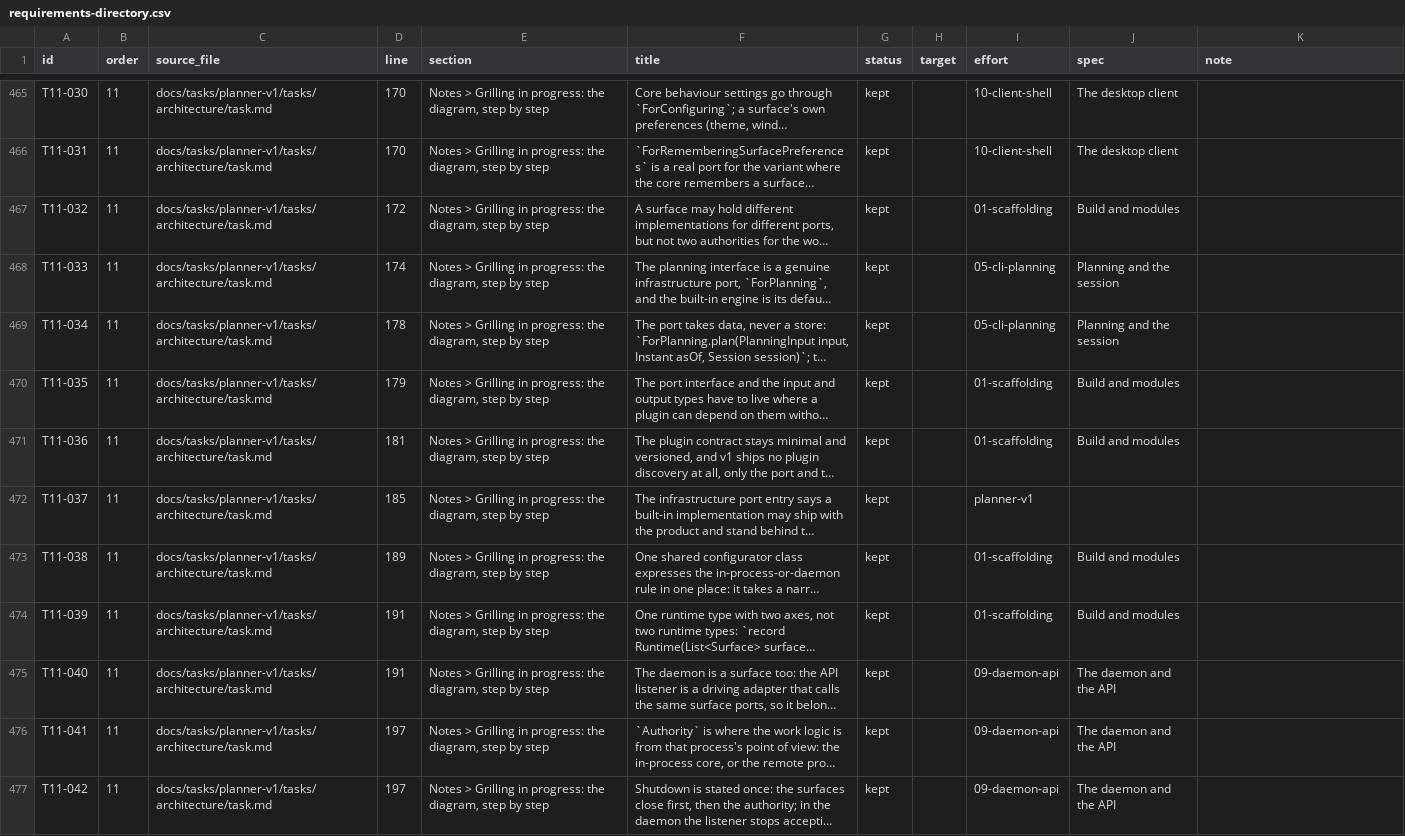
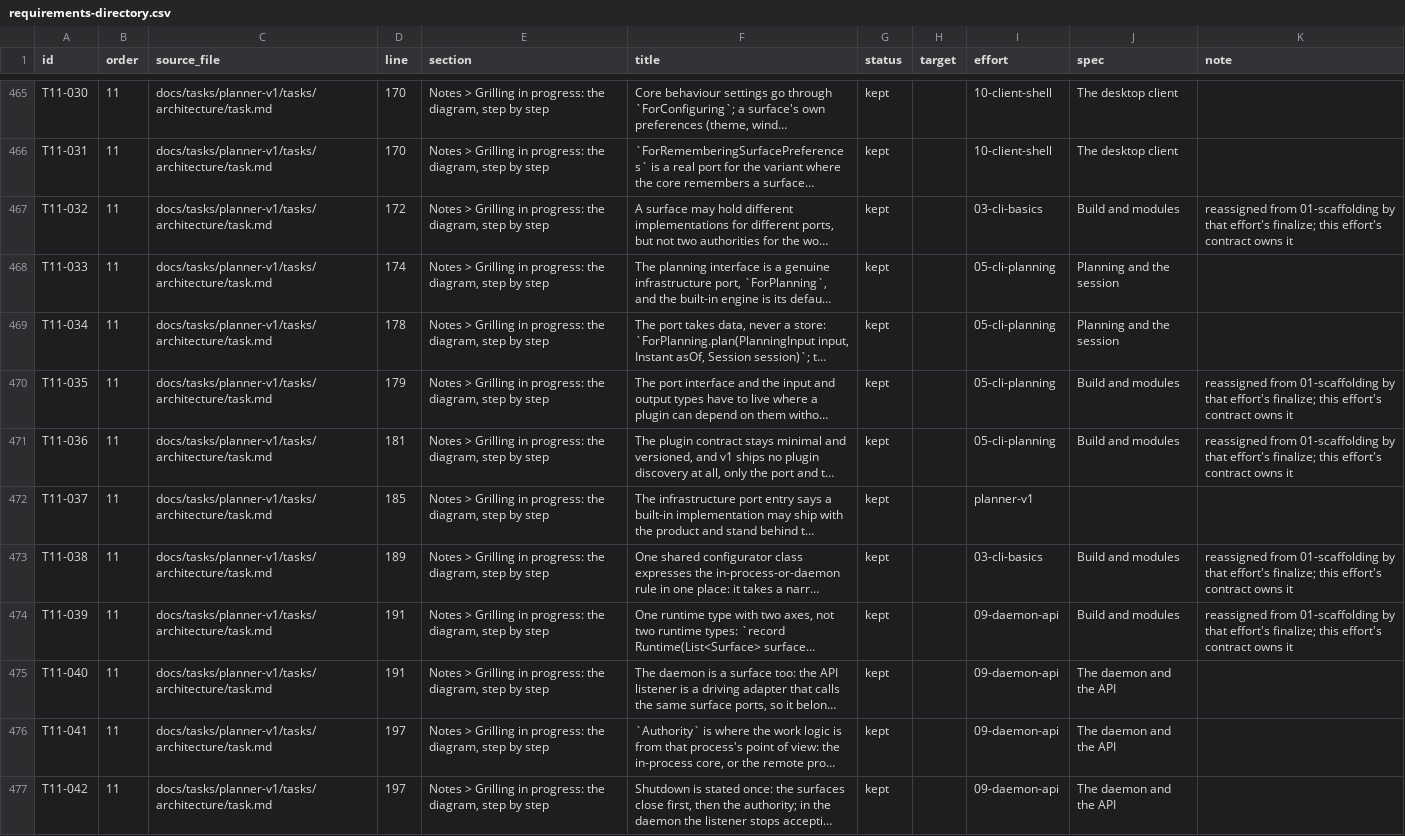
Before and after one commit to Y4shin/workthread, a CSV file: docs/v1/requirements-directory.csv, drawn as a sheet; only a part is shown, gaps mark what is left out; long unchanged cells end in …; the diff covers the shown part only; the diff names each change by its address in the sheet, - before the commit and + after, or states it on an @@ line.

Commit message:
docs(requirements): give the 22 carried decisions an owner
Repoints the port, configurator, runtime and core-shape decisions away from
the archived scaffolding effort, using its own contracts and each live map:
03-cli-basics 13, 09-daemon-api 4, 02-work-store 3, 05-cli-planning 2.
The archived effort now owes 48 rows, all of which this effort's finalize
verdict table grounds in something it verified or partly verified.

check-requirements.py passes.

```diff
--- a/docs/v1/requirements-directory.csv
+++ b/docs/v1/requirements-directory.csv
-I467 (effort): 01-scaffolding
+I467 (effort): 03-cli-basics
-K467 (note): (empty)
+K467 (note): reassigned from 01-scaffolding by that effort's finalize; this effort's contract owns it
-I470:I471 (effort): 01-scaffolding
+I470:I471 (effort): 05-cli-planning
-K470:K471 (note): (empty)
+K470:K471 (note): reassigned from 01-scaffolding by that effort's finalize; this effort's contract owns it
-I473 (effort): 01-scaffolding
+I473 (effort): 03-cli-basics
-K473:K474 (note): (empty)
+K473:K474 (note): reassigned from 01-scaffolding by that effort's finalize; this effort's contract owns it
-I474 (effort): 01-scaffolding
+I474 (effort): 09-daemon-api
```
Also changed, not shown: 34 edited cells elsewhere in this file.
